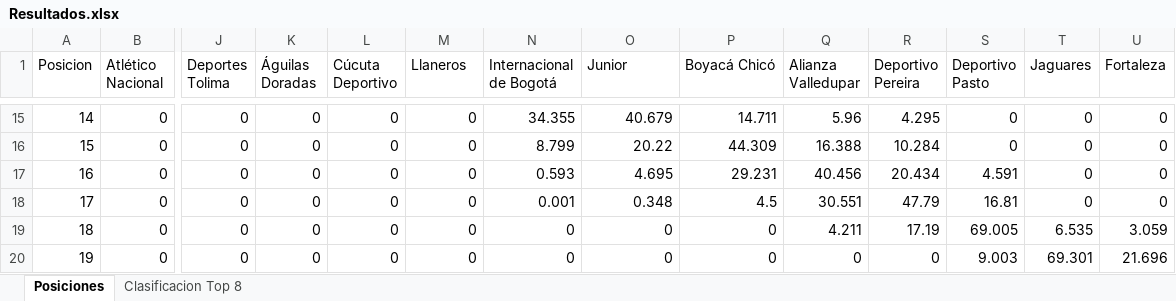
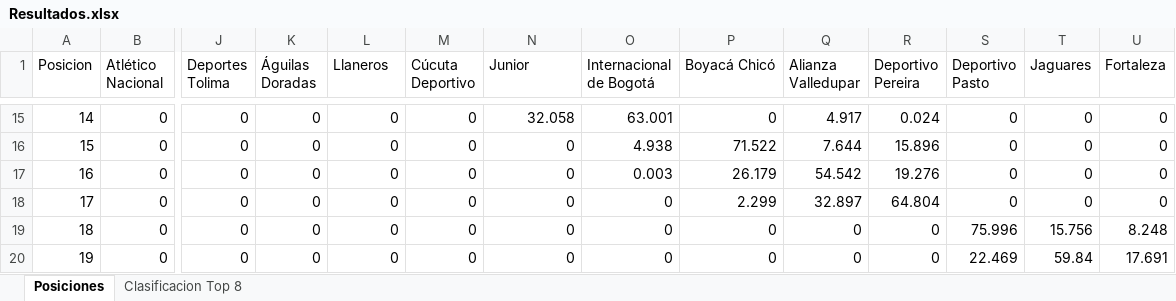
Before and after one commit to daniels13ca/simulador_liga, an Excel workbook: Resultados.xlsx, sheet Posiciones, drawn as a sheet; only a part is shown, gaps mark what is left out; values as stored, in another font and other column widths than the file's, no borders; the diff covers the shown part only; the diff names each change by its address in the sheet, - before the commit and + after, or states it on an @@ line.

```diff
--- a/Resultados.xlsx (sheet Posiciones)
+++ b/Resultados.xlsx (sheet Posiciones)
-L1: Cúcuta Deportivo
+L1: Llaneros
-M1: Llaneros
+M1: Cúcuta Deportivo
-N1: Internacional de Bogotá
+N1: Junior
-O1: Junior
+O1: Internacional de Bogotá
-N15 (Junior): 34.355
+N15 (Junior): 32.058
-O15 (Internacional de Bogotá): 40.679
+O15 (Internacional de Bogotá): 63.001
-P15 (Boyacá Chicó): 14.711
+P15 (Boyacá Chicó): 0
-Q15 (Alianza Valledupar): 5.96
+Q15 (Alianza Valledupar): 4.917
-R15 (Deportivo Pereira): 4.295
+R15 (Deportivo Pereira): 0.024
-N16 (Junior): 8.799
+N16 (Junior): 0
-O16 (Internacional de Bogotá): 20.22
+O16 (Internacional de Bogotá): 4.938
-P16 (Boyacá Chicó): 44.309
+P16 (Boyacá Chicó): 71.522
-Q16 (Alianza Valledupar): 16.388
+Q16 (Alianza Valledupar): 7.644
-R16 (Deportivo Pereira): 10.284
+R16 (Deportivo Pereira): 15.896
-N17 (Junior): 0.593
+N17 (Junior): 0
-O17 (Internacional de Bogotá): 4.695
+O17 (Internacional de Bogotá): 0.003
-P17 (Boyacá Chicó): 29.231
+P17 (Boyacá Chicó): 26.179
-Q17 (Alianza Valledupar): 40.456
+Q17 (Alianza Valledupar): 54.542
-R17 (Deportivo Pereira): 20.434
+R17 (Deportivo Pereira): 19.276
-S17 (Deportivo Pasto): 4.591
+S17 (Deportivo Pasto): 0
-N18 (Junior): 0.001
+N18 (Junior): 0
-O18 (Internacional de Bogotá): 0.348
+O18 (Internacional de Bogotá): 0
-P18 (Boyacá Chicó): 4.5
+P18 (Boyacá Chicó): 2.299
-Q18 (Alianza Valledupar): 30.551
+Q18 (Alianza Valledupar): 32.897
-R18 (Deportivo Pereira): 47.79
+R18 (Deportivo Pereira): 64.804
-S18 (Deportivo Pasto): 16.81
+S18 (Deportivo Pasto): 0
-Q19 (Alianza Valledupar): 4.211
+Q19 (Alianza Valledupar): 0
-R19 (Deportivo Pereira): 17.19
+R19 (Deportivo Pereira): 0
-S19 (Deportivo Pasto): 69.005
+S19 (Deportivo Pasto): 75.996
-T19 (Jaguares): 6.535
+T19 (Jaguares): 15.756
-U19 (Fortaleza): 3.059
+U19 (Fortaleza): 8.248
-S20 (Deportivo Pasto): 9.003
+S20 (Deportivo Pasto): 22.469
-T20 (Jaguares): 69.301
+T20 (Jaguares): 59.84
-U20 (Fortaleza): 21.696
+U20 (Fortaleza): 17.691
```
Also changed, not shown: 64 edited cells elsewhere in this sheet, sheet Clasificacion Top 8, 7 other files.
